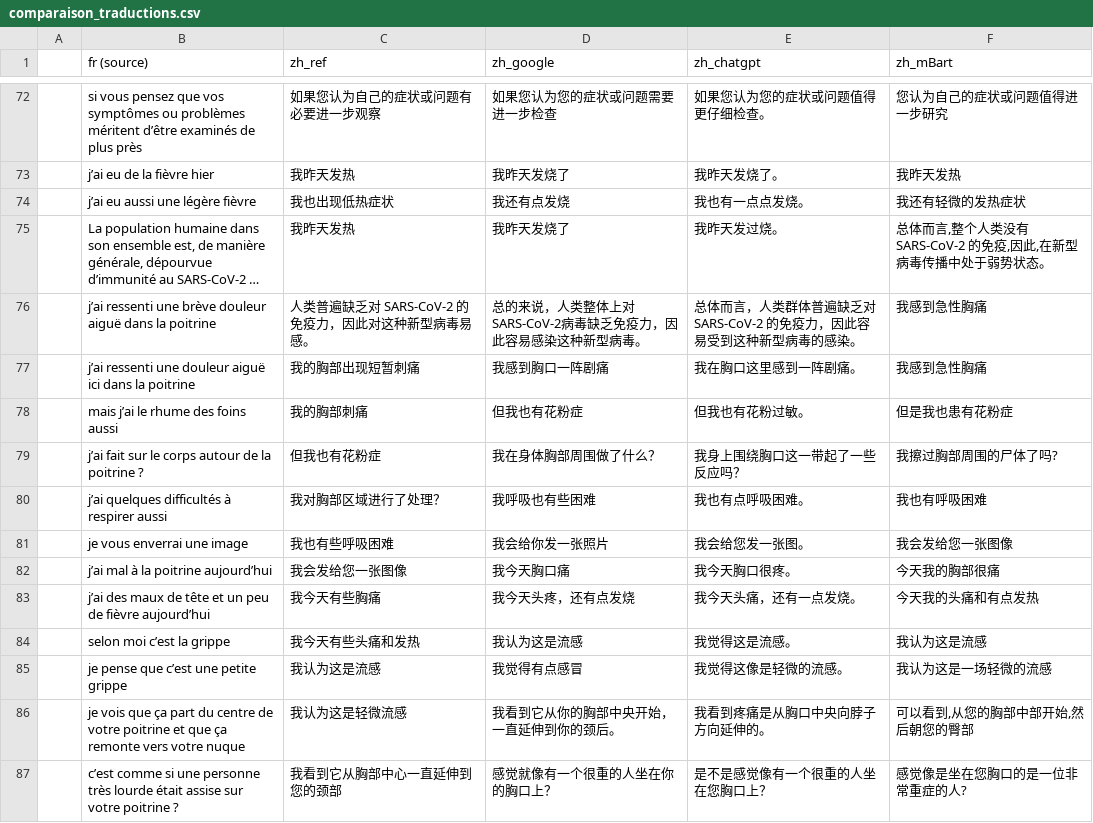
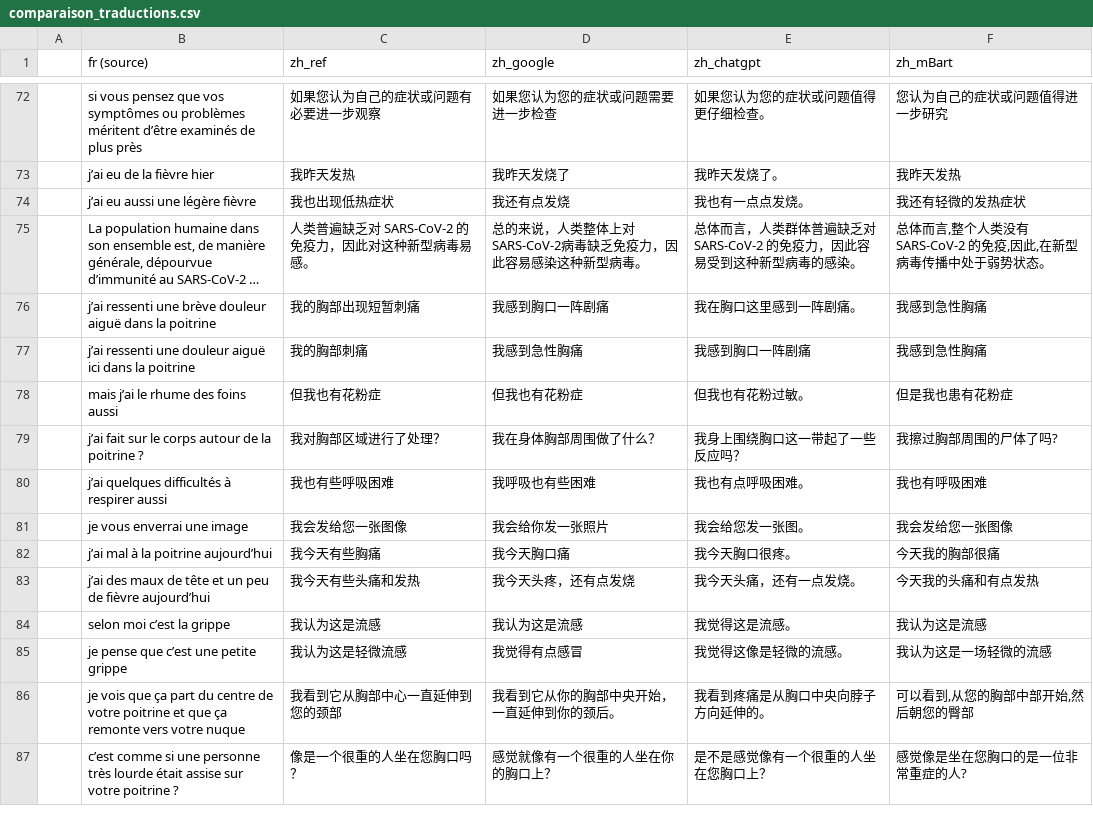
Before and after one commit to Computational-Lexico/NMT_Fr_Zh_Evaluation, a CSV file: Corpus/comparaison_traductions.csv, drawn as a sheet; only a part is shown, gaps mark what is left out; long unchanged cells end in …; the diff covers the shown part only; the diff names each change by its address in the sheet, - before the commit and + after, or states it on an @@ line.

```diff
--- a/Corpus/comparaison_traductions.csv
+++ b/Corpus/comparaison_traductions.csv
-C75 (zh_ref): 我昨天发热
+C75 (zh_ref): 人类普遍缺乏对 SARS-CoV-2 的免疫力，因此对这种新型病毒易感。
-D75 (zh_google): 我昨天发烧了
+D75 (zh_google): 总的来说，人类整体上对SARS-CoV-2病毒缺乏免疫力，因此容易感染这种新型病毒。
-E75 (zh_chatgpt): 我昨天发过烧。
+E75 (zh_chatgpt): 总体而言，人类群体普遍缺乏对 SARS-CoV-2 的免疫力，因此容易受到这种新型病毒的感染。
-C76 (zh_ref): 人类普遍缺乏对 SARS-CoV-2 的免疫力，因此对这种新型病毒易感。
+C76 (zh_ref): 我的胸部出现短暂刺痛
-D76 (zh_google): 总的来说，人类整体上对SARS-CoV-2病毒缺乏免疫力，因此容易感染这种新型病毒。
+D76 (zh_google): 我感到胸口一阵剧痛
-E76 (zh_chatgpt): 总体而言，人类群体普遍缺乏对 SARS-CoV-2 的免疫力，因此容易受到这种新型病毒的感染。
+E76 (zh_chatgpt): 我在胸口这里感到一阵剧痛。
-C77 (zh_ref): 我的胸部出现短暂刺痛
+C77 (zh_ref): 我的胸部刺痛
-D77 (zh_google): 我感到胸口一阵剧痛
+D77 (zh_google): 我感到急性胸痛
-E77 (zh_chatgpt): 我在胸口这里感到一阵剧痛。
+E77 (zh_chatgpt): 我感到胸口一阵剧痛
-C78 (zh_ref): 我的胸部刺痛
+C78 (zh_ref): 但我也有花粉症
-C79 (zh_ref): 但我也有花粉症
+C79 (zh_ref): 我对胸部区域进行了处理？
-C80 (zh_ref): 我对胸部区域进行了处理？
+C80 (zh_ref): 我也有些呼吸困难
-C81 (zh_ref): 我也有些呼吸困难
+C81 (zh_ref): 我会发给您一张图像
-C82 (zh_ref): 我会发给您一张图像
+C82 (zh_ref): 我今天有些胸痛
-C83 (zh_ref): 我今天有些胸痛
+C83 (zh_ref): 我今天有些头痛和发热
-C84 (zh_ref): 我今天有些头痛和发热
+C84 (zh_ref): 我认为这是流感
-C85 (zh_ref): 我认为这是流感
+C85 (zh_ref): 我认为这是轻微流感
-C86 (zh_ref): 我认为这是轻微流感
+C86 (zh_ref): 我看到它从胸部中心一直延伸到您的颈部
-C87 (zh_ref): 我看到它从胸部中心一直延伸到您的颈部
+C87 (zh_ref): 像是一个很重的人坐在您胸口吗？
```
Also changed, not shown: 13 edited cells elsewhere in this file, 4 other files.
